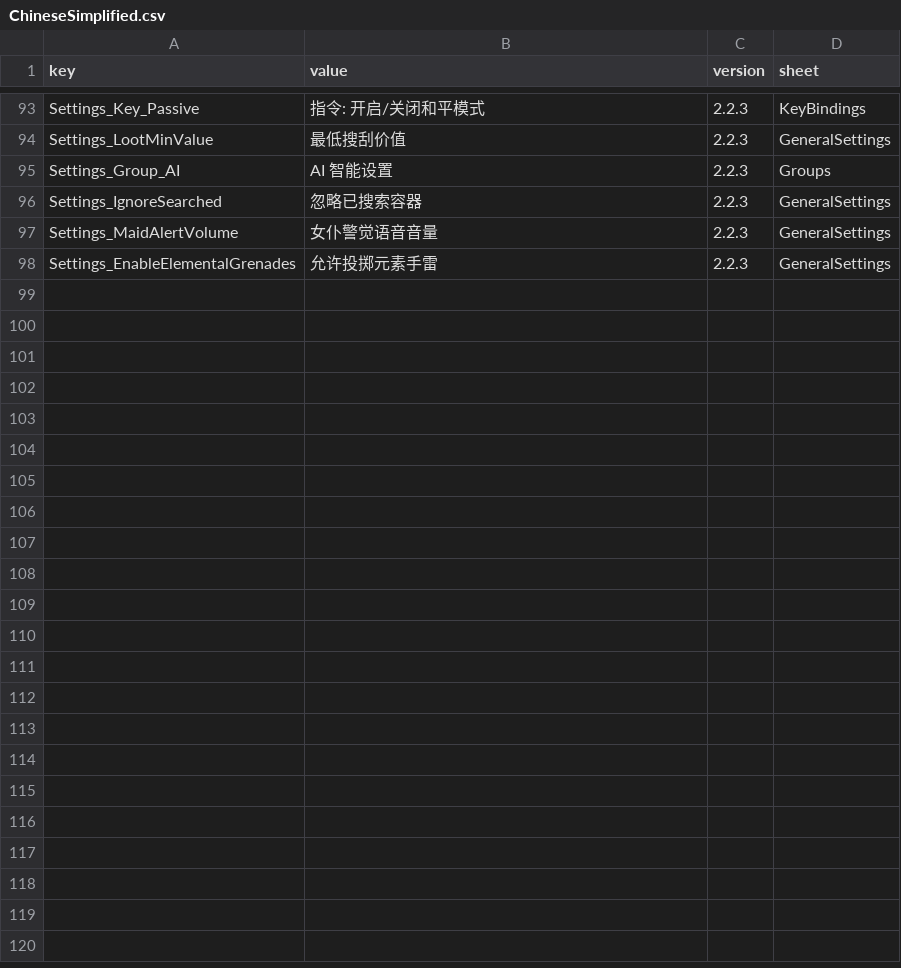
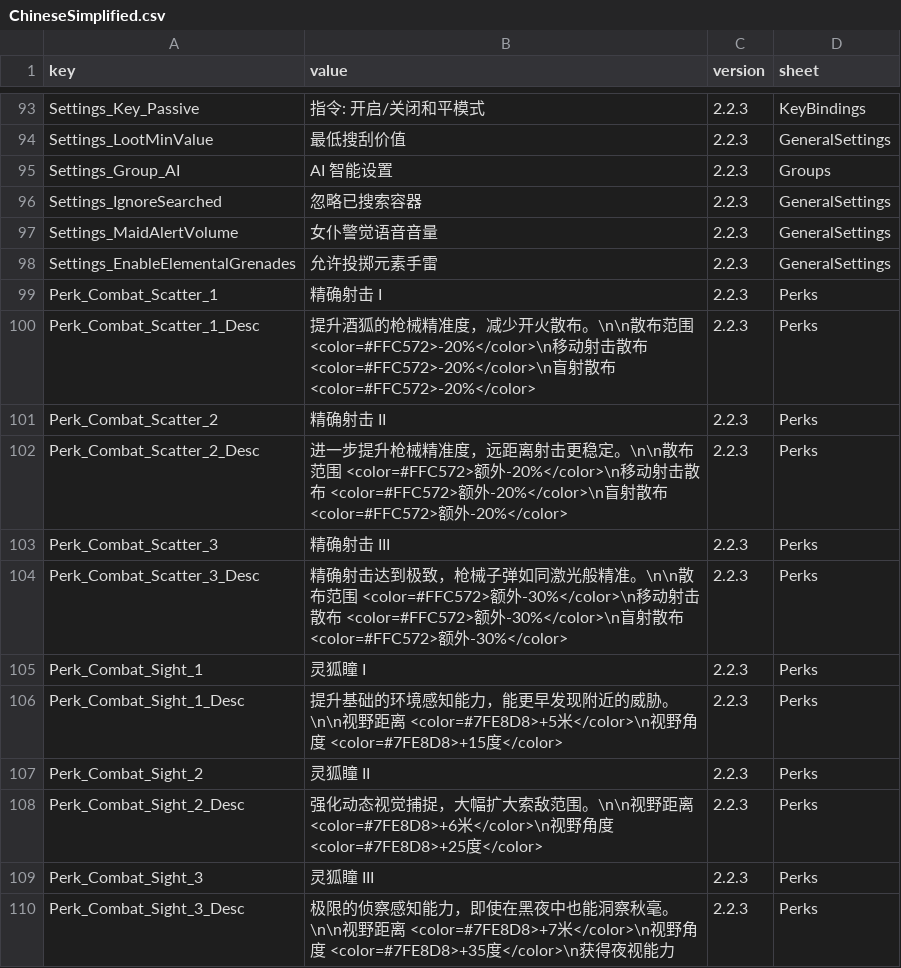
Before and after one commit to LOVEIII486/CombatMaid, a CSV file: Localization/ChineseSimplified.csv, drawn as a sheet; only a part is shown, gaps mark what is left out.

```diff
--- a/Localization/ChineseSimplified.csv
+++ b/Localization/ChineseSimplified.csv
@@ -98 +98,13 @@ Settings_MaidAlertVolume,女仆警觉语音音量,2.2.3,GeneralSettings
 Settings_EnableElementalGrenades,允许投掷元素手雷,2.2.3,GeneralSettings
+Perk_Combat_Scatter_1,精确射击 I,2.2.3,Perks
+Perk_Combat_Scatter_1_Desc,提升酒狐的枪械精准度，减少开火散布。\n\n散布范围 <color=#FFC572>-20%</color>\n移动射击散布 <color=#FFC572>-20%</color>\n盲射散布 <color=#FFC572>-20%</color>,2.2.3,Perks
+Perk_Combat_Scatter_2,精确射击 II,2.2.3,Perks
+Perk_Combat_Scatter_2_Desc,进一步提升枪械精准度，远距离射击更稳定。\n\n散布范围 <color=#FFC572>额外-20%</color>\n移动射击散布 <color=#FFC572>额外-20%</color>\n盲射散布 <color=#FFC572>额外-20%</color>,2.2.3,Perks
+Perk_Combat_Scatter_3,精确射击 III,2.2.3,Perks
+Perk_Combat_Scatter_3_Desc,精确射击达到极致，枪械子弹如同激光般精准。\n\n散布范围 <color=#FFC572>额外-30%</color>\n移动射击散布 <color=#FFC572>额外-30%</color>\n盲射散布 <color=#FFC572>额外-30%</color>,2.2.3,Perks
+Perk_Combat_Sight_1,灵狐瞳 I,2.2.3,Perks
+Perk_Combat_Sight_1_Desc,提升基础的环境感知能力，能更早发现附近的威胁。\n\n视野距离 <color=#7FE8D8>+5米</color>\n视野角度 <color=#7FE8D8>+15度</color>,2.2.3,Perks
+Perk_Combat_Sight_2,灵狐瞳 II,2.2.3,Perks
+Perk_Combat_Sight_2_Desc,强化动态视觉捕捉，大幅扩大索敌范围。\n\n视野距离 <color=#7FE8D8>+6米</color>\n视野角度 <color=#7FE8D8>+25度</color>,2.2.3,Perks
+Perk_Combat_Sight_3,灵狐瞳 III,2.2.3,Perks
+Perk_Combat_Sight_3_Desc,极限的侦察感知能力，即使在黑夜中也能洞察秋毫。\n\n视野距离 <color=#7FE8D8>+7米</color>\n视野角度 <color=#7FE8D8>+35度</color>\n获得夜视能力,2.2.3,Perks
```
Also changed, not shown: Localization/English.csv, 3 other files.
